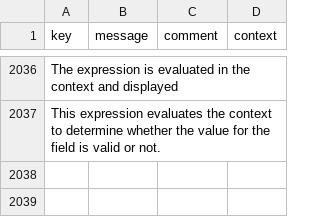
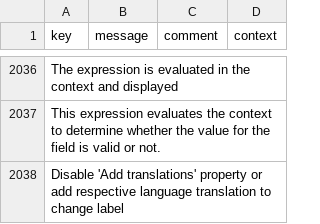
Before and after one commit to axelor/axelor-studio, a CSV file: src/main/resources/i18n/messages.csv, drawn as a sheet; only a part is shown, gaps mark what is left out; the diff names each change by its address in the sheet, - before the commit and + after, or states it on an @@ line.

```diff
--- a/src/main/resources/i18n/messages.csv
+++ b/src/main/resources/i18n/messages.csv
+row 2038: Disable 'Add translations' property or add respective language translation to change label
```
Also changed, not shown: src/main/resources/i18n/messages_en.csv, src/main/resources/i18n/messages_fr.csv.
